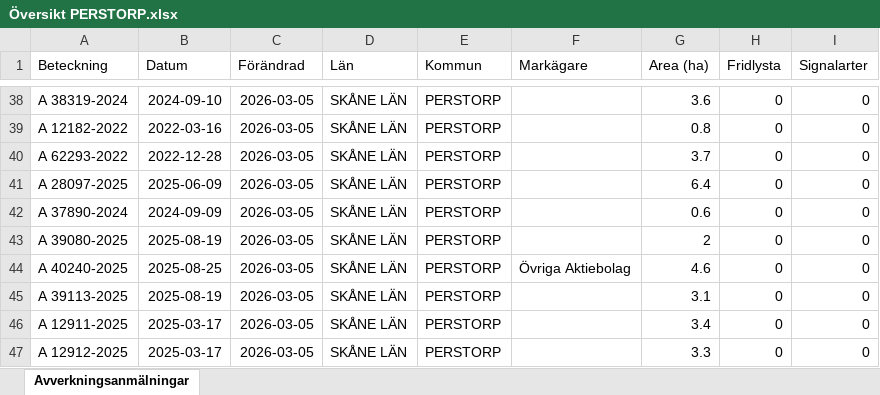
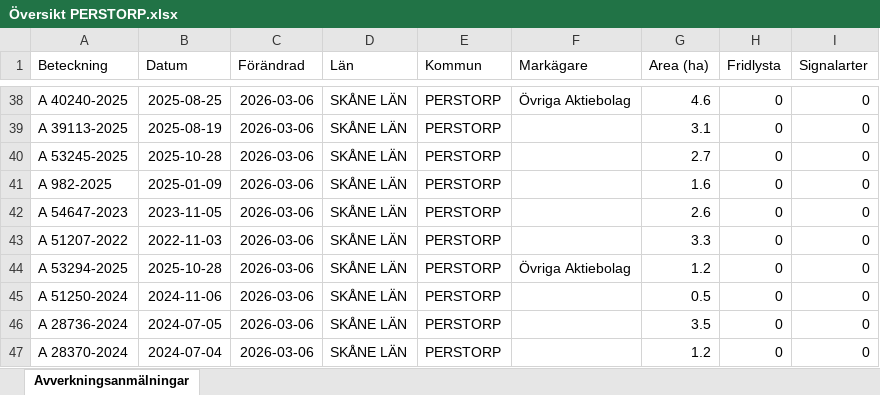
Before and after one commit to klasma/Logging_1275, an Excel workbook: Översikt PERSTORP.xlsx, sheet Avverkningsanmälningar, drawn as a sheet; only a part is shown, gaps mark what is left out; values as stored, in another font and other column widths than the file's, no borders; the diff covers the shown part only; the diff names each change by its address in the sheet, - before the commit and + after, or states it on an @@ line.

```diff
--- a/Översikt PERSTORP.xlsx (sheet Avverkningsanmälningar)
+++ b/Översikt PERSTORP.xlsx (sheet Avverkningsanmälningar)
-A38 (Beteckning): A 38319-2024
+A38 (Beteckning): A 40240-2025
-B38 (Datum): 2024-09-10
+B38 (Datum): 2025-08-25
-C38:C47 (Förändrad): 2026-03-05
+C38:C47 (Förändrad): 2026-03-06
-F38 (Markägare): (empty)
+F38 (Markägare): Övriga Aktiebolag
-G38 (Area (ha)): 3.6
+G38 (Area (ha)): 4.6
-A39 (Beteckning): A 12182-2022
+A39 (Beteckning): A 39113-2025
-B39 (Datum): 2022-03-16
+B39 (Datum): 2025-08-19
-G39 (Area (ha)): 0.8
+G39 (Area (ha)): 3.1
-A40 (Beteckning): A 62293-2022
+A40 (Beteckning): A 53245-2025
-B40 (Datum): 2022-12-28
+B40 (Datum): 2025-10-28
-G40 (Area (ha)): 3.7
+G40 (Area (ha)): 2.7
-A41 (Beteckning): A 28097-2025
+A41 (Beteckning): A 982-2025
-B41 (Datum): 2025-06-09
+B41 (Datum): 2025-01-09
-G41 (Area (ha)): 6.4
+G41 (Area (ha)): 1.6
-A42 (Beteckning): A 37890-2024
+A42 (Beteckning): A 54647-2023
-B42 (Datum): 2024-09-09
+B42 (Datum): 2023-11-05
-G42 (Area (ha)): 0.6
+G42 (Area (ha)): 2.6
-A43 (Beteckning): A 39080-2025
+A43 (Beteckning): A 51207-2022
-B43 (Datum): 2025-08-19
+B43 (Datum): 2022-11-03
-G43 (Area (ha)): 2
+G43 (Area (ha)): 3.3
-A44 (Beteckning): A 40240-2025
+A44 (Beteckning): A 53294-2025
-B44 (Datum): 2025-08-25
+B44 (Datum): 2025-10-28
-G44 (Area (ha)): 4.6
+G44 (Area (ha)): 1.2
-A45 (Beteckning): A 39113-2025
+A45 (Beteckning): A 51250-2024
-B45 (Datum): 2025-08-19
+B45 (Datum): 2024-11-06
-G45 (Area (ha)): 3.1
+G45 (Area (ha)): 0.5
-A46 (Beteckning): A 12911-2025
+A46 (Beteckning): A 28736-2024
-B46 (Datum): 2025-03-17
+B46 (Datum): 2024-07-05
-G46 (Area (ha)): 3.4
+G46 (Area (ha)): 3.5
-A47 (Beteckning): A 12912-2025
+A47 (Beteckning): A 28370-2024
-B47 (Datum): 2025-03-17
+B47 (Datum): 2024-07-04
-G47 (Area (ha)): 3.3
+G47 (Area (ha)): 1.2
```
Also changed, not shown: 432 edited cells elsewhere in this sheet, artfynd/A 145-2026 artfynd.xlsx, artfynd/A 32842-2024 artfynd.xlsx, 19 other files.
